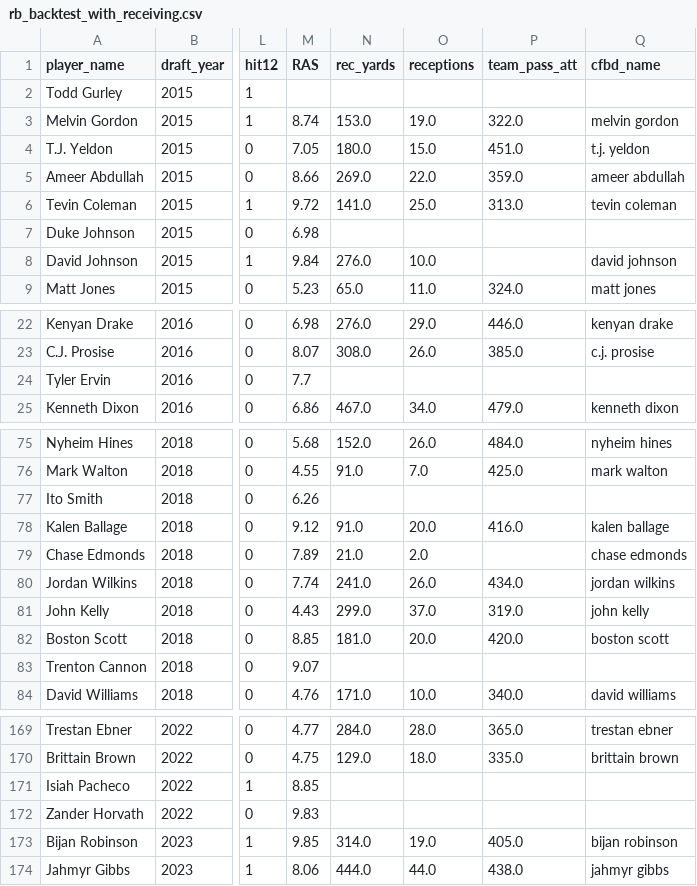
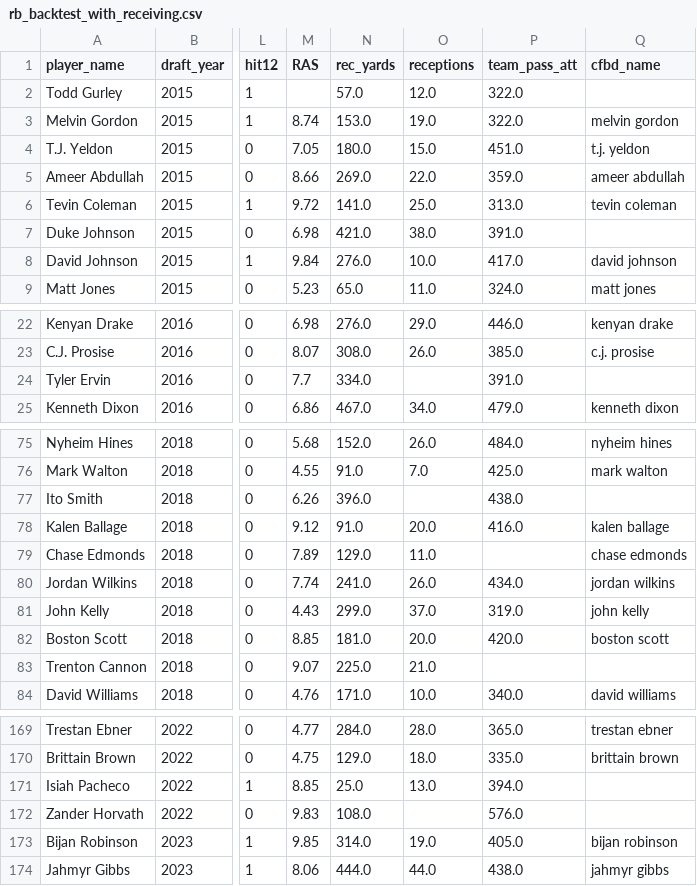
Before and after one commit to LavacheBeadsman/SlapModelV3, a CSV file: data/rb_backtest_with_receiving.csv, drawn as a sheet; only a part is shown, gaps mark what is left out; the diff covers the shown part only; the diff names each change by its address in the sheet, - before the commit and + after, or states it on an @@ line.

```diff
--- a/data/rb_backtest_with_receiving.csv
+++ b/data/rb_backtest_with_receiving.csv
-N2 (rec_yards): (empty)
+N2 (rec_yards): 57.0
-O2 (receptions): (empty)
+O2 (receptions): 12.0
-P2 (team_pass_att): (empty)
+P2 (team_pass_att): 322.0
-N7 (rec_yards): (empty)
+N7 (rec_yards): 421.0
-O7 (receptions): (empty)
+O7 (receptions): 38.0
-P7 (team_pass_att): (empty)
+P7 (team_pass_att): 391.0
-P8 (team_pass_att): (empty)
+P8 (team_pass_att): 417.0
-N24 (rec_yards): (empty)
+N24 (rec_yards): 334.0
-P24 (team_pass_att): (empty)
+P24 (team_pass_att): 391.0
-N77 (rec_yards): (empty)
+N77 (rec_yards): 396.0
-P77 (team_pass_att): (empty)
+P77 (team_pass_att): 438.0
-N79 (rec_yards): 21.0
+N79 (rec_yards): 129.0
-O79 (receptions): 2.0
+O79 (receptions): 11.0
-N83 (rec_yards): (empty)
+N83 (rec_yards): 225.0
-O83 (receptions): (empty)
+O83 (receptions): 21.0
-N171 (rec_yards): (empty)
+N171 (rec_yards): 25.0
-O171 (receptions): (empty)
+O171 (receptions): 13.0
-P171 (team_pass_att): (empty)
+P171 (team_pass_att): 394.0
-N172 (rec_yards): (empty)
+N172 (rec_yards): 108.0
-P172 (team_pass_att): (empty)
+P172 (team_pass_att): 576.0
```
Also changed, not shown: 19 edited cells elsewhere in this file, output/slap_v5_database.csv, 2 other files.
